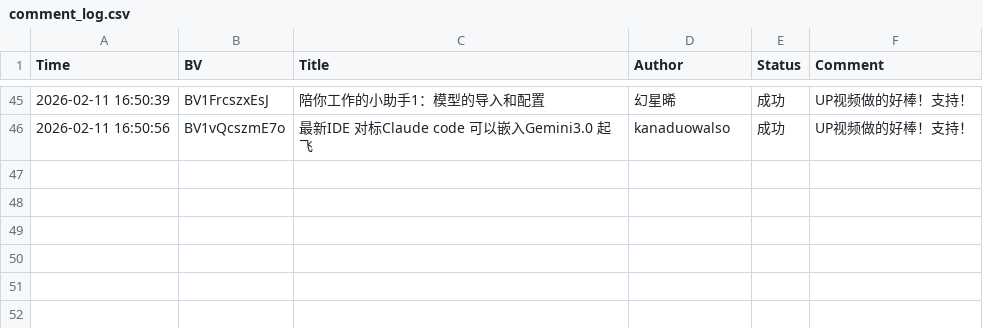
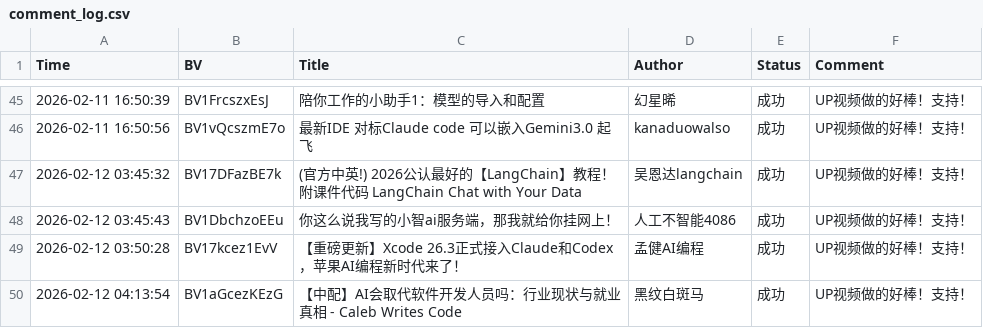
Before and after one commit to CamarilloG/bili-comment-assistant, a CSV file: comment_log.csv, drawn as a sheet; only a part is shown, gaps mark what is left out; the diff names each change by its address in the sheet, - before the commit and + after, or states it on an @@ line.

```diff
--- a/comment_log.csv
+++ b/comment_log.csv
+row 47: 2026-02-12 03:45:32 | BV17DFazBE7k | (官方中英!) 2026公认最好的【LangChain】教程！附课件代码 LangChain Chat with Your Data | 吴恩达langchain | 成功 | UP视频做的好棒！支持！
+row 48: 2026-02-12 03:45:43 | BV1DbchzoEEu | 你这么说我写的小智ai服务端，那我就给你挂网上！ | 人工不智能4086 | 成功 | UP视频做的好棒！支持！
+row 49: 2026-02-12 03:50:28 | BV17kcez1EvV | 【重磅更新】Xcode 26.3正式接入Claude和Codex，苹果AI编程新时代来了！ | 孟健AI编程 | 成功 | UP视频做的好棒！支持！
+row 50: 2026-02-12 04:13:54 | BV1aGcezKEzG | 【中配】AI会取代软件开发人员吗：行业现状与就业真相 - Caleb Writes Code | 黑纹白斑马 | 成功 | UP视频做的好棒！支持！
```
Also changed, not shown: 5 other files.
